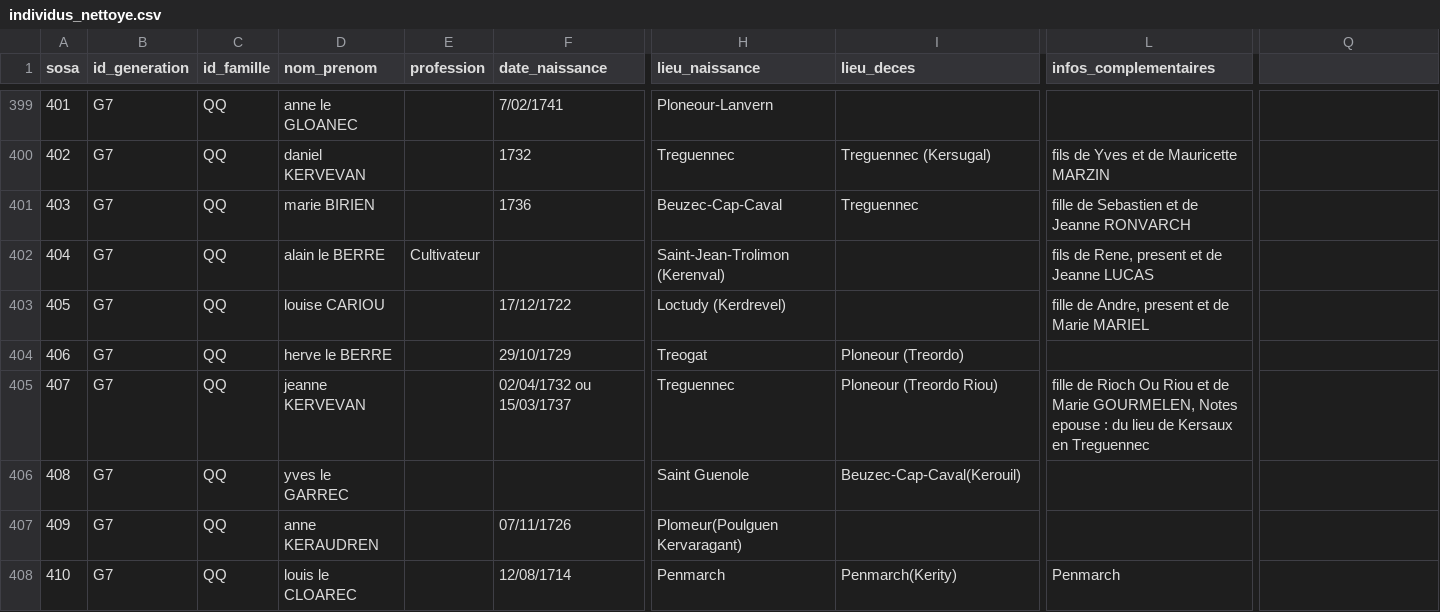
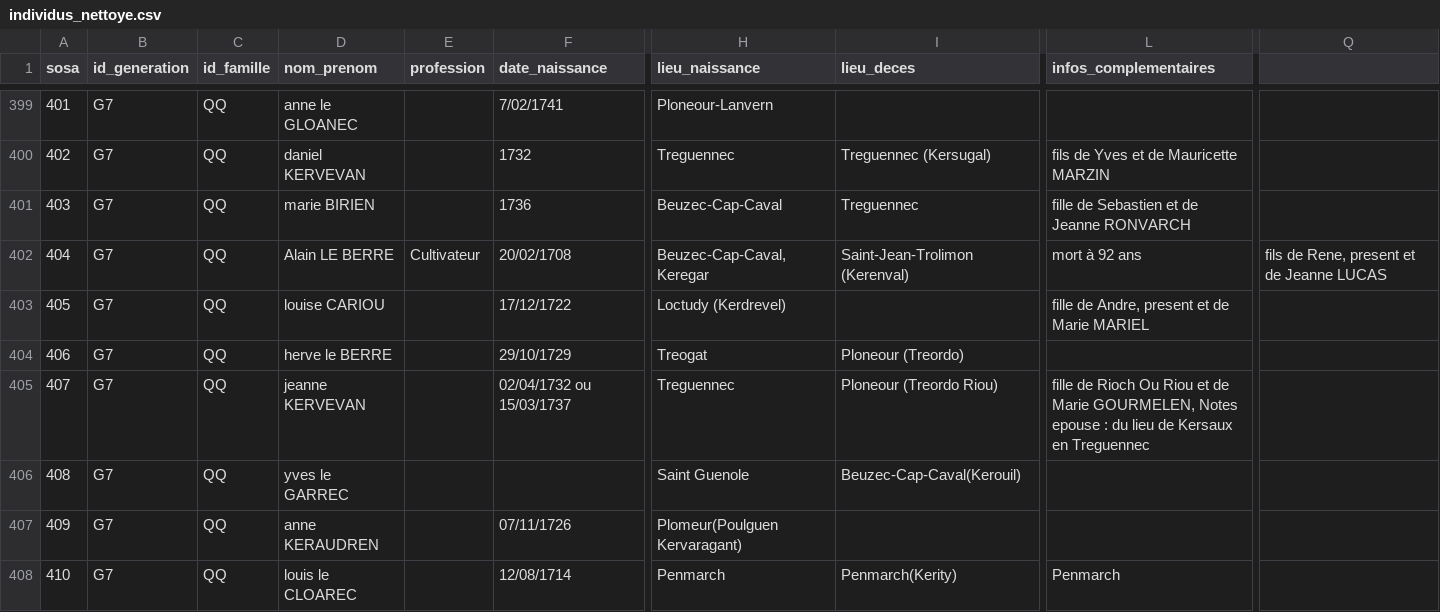
Before and after one commit to katseblodo/Aieux_mes_racines, a CSV file: individus_nettoye.csv, drawn as a sheet; only a part is shown, gaps mark what is left out; the diff names each change by its address in the sheet, - before the commit and + after, or states it on an @@ line.

Commit message:
Update individus_nettoye.csv

```diff
--- a/individus_nettoye.csv
+++ b/individus_nettoye.csv
-D402 (nom_prenom): alain le BERRE
+D402 (nom_prenom): Alain LE BERRE
-F402 (date_naissance): (empty)
+F402 (date_naissance): 20/02/1708
-H402 (lieu_naissance): Saint-Jean-Trolimon (Kerenval)
+H402 (lieu_naissance): Beuzec-Cap-Caval, Keregar
-I402 (lieu_deces): (empty)
+I402 (lieu_deces): Saint-Jean-Trolimon (Kerenval)
-L402 (infos_complementaires): fils de Rene, present et de Jeanne LUCAS
+L402 (infos_complementaires): mort à 92 ans
-Q402: (empty)
+Q402: fils de Rene, present et de Jeanne LUCAS
```
